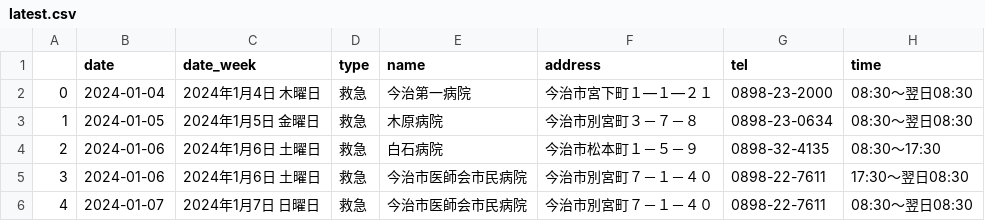
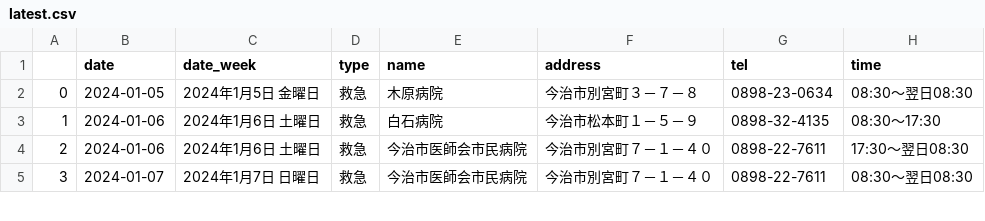
Before and after one commit to imabari/er-bot, a CSV file: latest.csv, drawn as a sheet; only a part is shown; removed rows and columns are numbered as before the commit, all else as after; the diff names each change by its address in the sheet, - before the commit and + after, or states it on an @@ line.

```diff
--- a/latest.csv
+++ b/latest.csv
-row 2: 0 | 2024-01-04 | 2024年1月4日 木曜日 | 救急 | 今治第一病院 | 今治市宮下町１―１―２１ | 0898-23-2000 | 08:30～翌日08:30
@@ column A renumbered from row 2 down @@
```
Also changed, not shown: 1 other file.
